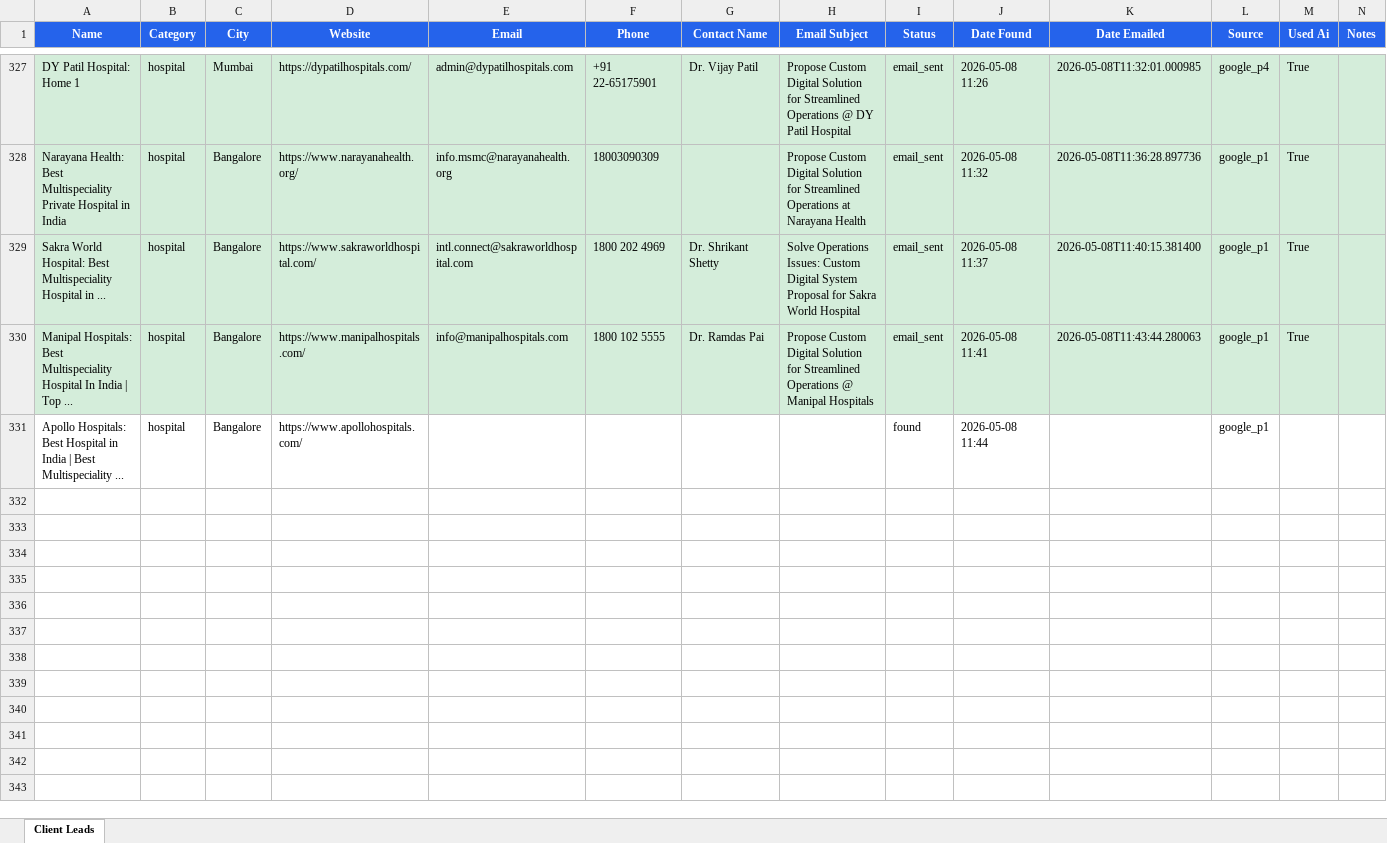
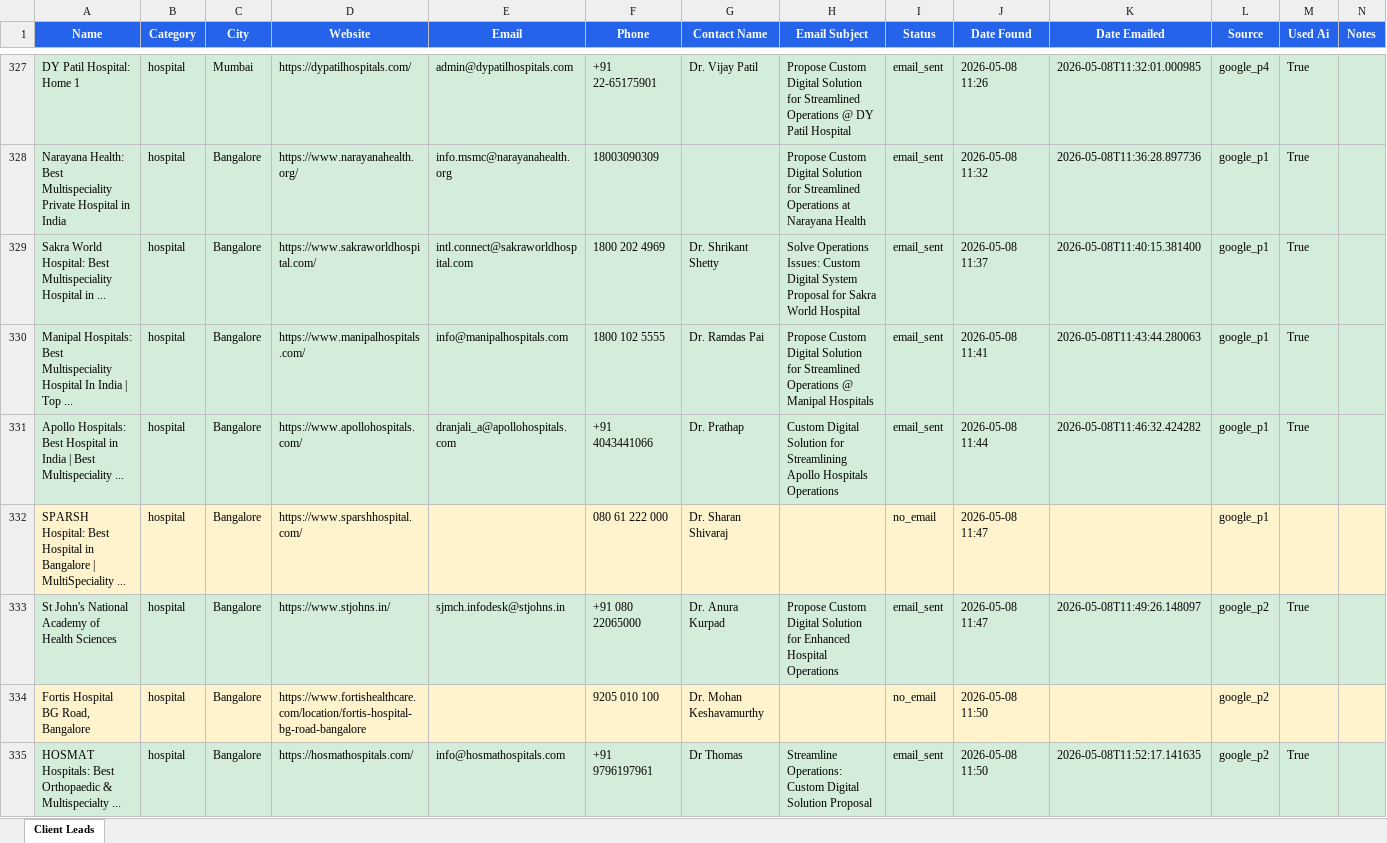
Before and after one commit to ShubhamYadav0533/Automation, an Excel workbook: job_hunter_agent/data/clients.xlsx, sheet Client Leads, drawn as a sheet; only a part is shown, gaps mark what is left out; values as stored, in another font and other column widths than the file's, no borders; the diff covers the shown part only; the diff names each change by its address in the sheet, - before the commit and + after, or states it on an @@ line.

```diff
--- a/job_hunter_agent/data/clients.xlsx (sheet Client Leads)
+++ b/job_hunter_agent/data/clients.xlsx (sheet Client Leads)
-A331:N331 fill: none
+A331:N331 fill: #D4EDDA
-E331 (Email): (empty)
+E331 (Email): dranjali_a@apollohospitals.com
-F331 (Phone): (empty)
+F331 (Phone): +91 4043441066
-G331 (Contact Name): (empty)
+G331 (Contact Name): Dr. Prathap
-H331 (Email Subject): (empty)
+H331 (Email Subject): Custom Digital Solution for Streamlining Apollo Hospitals Operations
-I331 (Status): found
+I331 (Status): email_sent
-K331 (Date Emailed): (empty)
+K331 (Date Emailed): 2026-05-08T11:46:32.424282
-M331 (Used Ai): (empty)
+M331 (Used Ai): True
+row 332: SPARSH Hospital: Best Hospital in Bangalore | MultiSpeciality ... | hospital | Bangalore | https://www.sparshhospital.com/ |  | 080 61 222 000 | Dr. Sharan Shivaraj |  | no_email | 2026-05-08 11:47 |  | google_p1
+row 333: St John's National Academy of Health Sciences | hospital | Bangalore | https://www.stjohns.in/ | sjmch.infodesk@stjohns.in | +91 080 22065000 | Dr. Anura Kurpad | Propose Custom Digital Solution for Enhanced Hospital Operations | email_sent | 2026-05-08 11:47 | 2026-05-08T11:49:26.148097 | google_p2 | True
+row 334: Fortis Hospital BG Road, Bangalore | hospital | Bangalore | https://www.fortishealthcare.com/location/fortis-hospital-bg-road-bangalore |  | 9205 010 100 | Dr. Mohan Keshavamurthy |  | no_email | 2026-05-08 11:50 |  | google_p2
+row 335: HOSMAT Hospitals: Best Orthopaedic & Multispecialty ... | hospital | Bangalore | https://hosmathospitals.com/ | info@hosmathospitals.com | +91 9796197961 | Dr Thomas | Streamline Operations: Custom Digital Solution Proposal | email_sent | 2026-05-08 11:50 | 2026-05-08T11:52:17.141635 | google_p2 | True
```
Also changed, not shown: 83 added rows elsewhere in this sheet, 6 other files.
